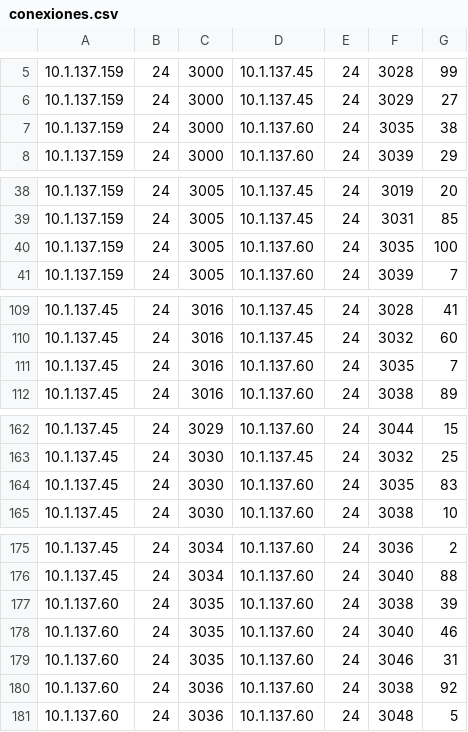
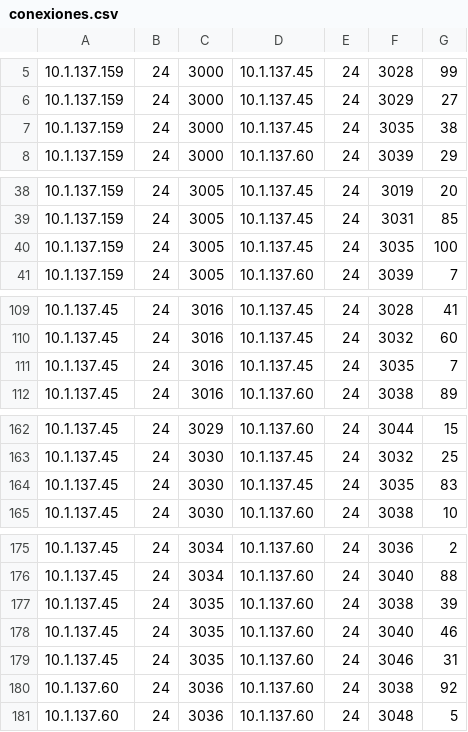
Before and after one commit to PauloBarrantes/Tarea1-Redes, a CSV file: Fase3/conexiones.csv, drawn as a sheet; only a part is shown, gaps mark what is left out.

Commit message:
Conexiones fixed

```diff
--- a/Fase3/conexiones.csv
+++ b/Fase3/conexiones.csv
@@ -6,3 +6,3 @@
 10.1.137.159,24,3000,10.1.137.45,24,3029,27
-10.1.137.159,24,3000,10.1.137.60,24,3035,38
+10.1.137.159,24,3000,10.1.137.45,24,3035,38
 10.1.137.159,24,3000,10.1.137.60,24,3039,29
@@ -39,3 +39,3 @@
 10.1.137.159,24,3005,10.1.137.45,24,3031,85
-10.1.137.159,24,3005,10.1.137.60,24,3035,100
+10.1.137.159,24,3005,10.1.137.45,24,3035,100
 10.1.137.159,24,3005,10.1.137.60,24,3039,7
@@ -110,3 +110,3 @@
 10.1.137.45,24,3016,10.1.137.45,24,3032,60
-10.1.137.45,24,3016,10.1.137.60,24,3035,7
+10.1.137.45,24,3016,10.1.137.45,24,3035,7
 10.1.137.45,24,3016,10.1.137.60,24,3038,89
@@ -163,3 +163,3 @@
 10.1.137.45,24,3030,10.1.137.45,24,3032,25
-10.1.137.45,24,3030,10.1.137.60,24,3035,83
+10.1.137.45,24,3030,10.1.137.45,24,3035,83
 10.1.137.45,24,3030,10.1.137.60,24,3038,10
@@ -176,5 +176,5 @@
 10.1.137.45,24,3034,10.1.137.60,24,3040,88
-10.1.137.60,24,3035,10.1.137.60,24,3038,39
-10.1.137.60,24,3035,10.1.137.60,24,3040,46
-10.1.137.60,24,3035,10.1.137.60,24,3046,31
+10.1.137.45,24,3035,10.1.137.60,24,3038,39
+10.1.137.45,24,3035,10.1.137.60,24,3040,46
+10.1.137.45,24,3035,10.1.137.60,24,3046,31
 10.1.137.60,24,3036,10.1.137.60,24,3038,92
```
Also changed, not shown: 12 other files.
